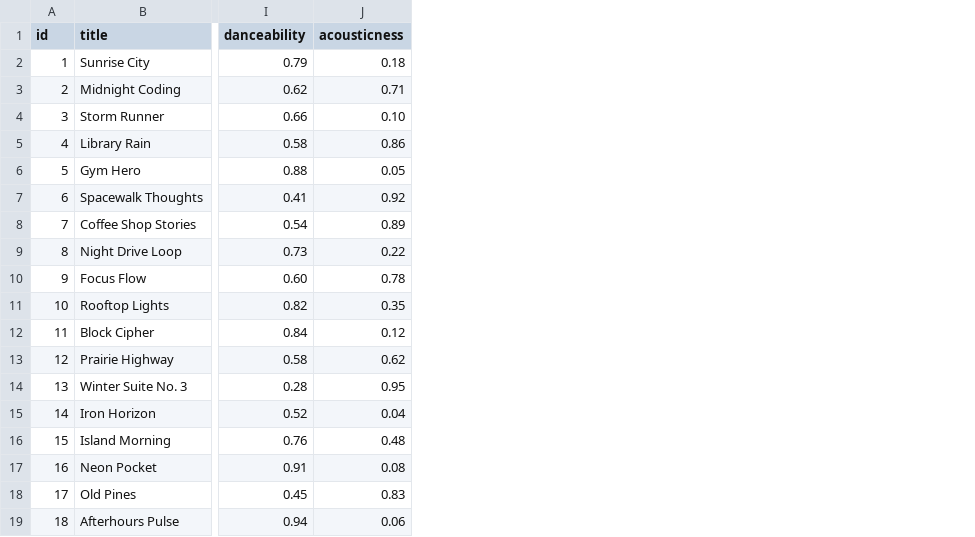
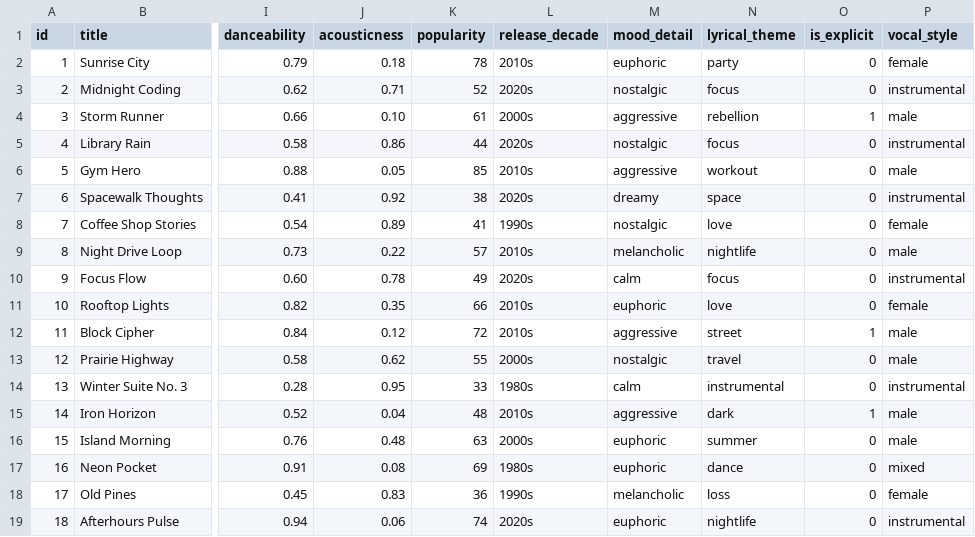
Before and after one commit to tssjbs/ai110-module3show-musicrecommendersimulation-starter, a CSV file: data/songs.csv, drawn as a sheet; only a part is shown, gaps mark what is left out; the diff names each change by its address in the sheet, - before the commit and + after, or states it on an @@ line.

```diff
--- a/data/songs.csv
+++ b/data/songs.csv
+column K (popularity), rows 2-19: 78 | 52 | 61 | 44 | 85 | 38 | 41 | 57 | 49 | 66 | 72 | 55 | 33 | 48 | 63 | 69 | 36 | 74
+column L (release_decade), rows 2-19: 2010s | 2020s | 2000s | 2020s | 2010s | 2020s | 1990s | 2010s | 2020s | 2010s | 2010s | 2000s | 1980s | 2010s | 2000s | 1980s | 1990s | 2020s
+column M (mood_detail), rows 2-19: euphoric | nostalgic | aggressive | nostalgic | aggressive | dreamy | nostalgic | melancholic | calm | euphoric | aggressive | nostalgic | calm | aggressive | euphoric | euphoric | melancholic | euphoric
+column N (lyrical_theme), rows 2-19: party | focus | rebellion | focus | workout | space | love | nightlife | focus | love | street | travel | instrumental | dark | summer | dance | loss | nightlife
+column O (is_explicit), rows 2-19: 0 | 0 | 1 | 0 | 0 | 0 | 0 | 0 | 0 | 0 | 1 | 0 | 0 | 1 | 0 | 0 | 0 | 0
+column P (vocal_style), rows 2-19: female | instrumental | male | instrumental | male | instrumental | female | male | instrumental | female | male | male | instrumental | male | male | mixed | female | instrumental
```
Also changed, not shown: 1 other file.
